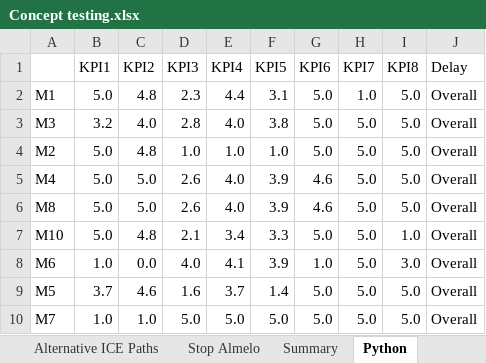
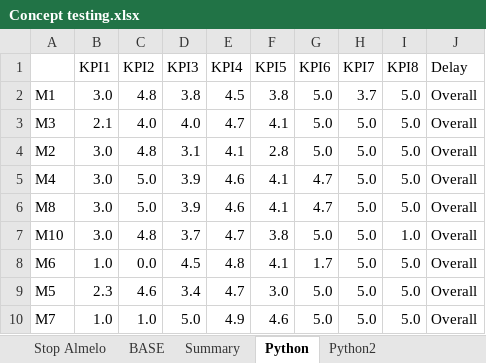
Before and after one commit to NielsvanderRijst/TIL5050-Delayed-ICE, an Excel workbook: Concept testing.xlsx, sheet Python, drawn as a sheet; only a part is shown; values as stored, in another font and other column widths than the file's, no borders; the diff covers the shown part only; the diff names each change by its address in the sheet, - before the commit and + after, or states it on an @@ line.

```diff
--- a/Concept testing.xlsx (sheet Python)
+++ b/Concept testing.xlsx (sheet Python)
+sheet tab: BASE
-B2 (KPI1): 5.0
+B2 (KPI1): 3.0
-D2 (KPI3): 2.3
+D2 (KPI3): 3.8
-E2 (KPI4): 4.4
+E2 (KPI4): 4.5
-F2 (KPI5): 3.1
+F2 (KPI5): 3.8
-H2 (KPI7): 1.0
+H2 (KPI7): 3.7
-B3 (KPI1): 3.2
+B3 (KPI1): 2.1
-D3 (KPI3): 2.8
+D3 (KPI3): 4.0
-E3 (KPI4): 4.0
+E3 (KPI4): 4.7
-F3 (KPI5): 3.8
+F3 (KPI5): 4.1
-B4:B7 (KPI1): 5.0
+B4:B7 (KPI1): 3.0
-D4 (KPI3): 1.0
+D4 (KPI3): 3.1
-E4 (KPI4): 1.0
+E4 (KPI4): 4.1
-F4 (KPI5): 1.0
+F4 (KPI5): 2.8
-D5:D6 (KPI3): 2.6
+D5:D6 (KPI3): 3.9
-E5:E6 (KPI4): 4.0
+E5:E6 (KPI4): 4.6
-F5:F6 (KPI5): 3.9
+F5:F6 (KPI5): 4.1
-G5:G6 (KPI6): 4.6
+G5:G6 (KPI6): 4.7
-D7 (KPI3): 2.1
+D7 (KPI3): 3.7
-E7 (KPI4): 3.4
+E7 (KPI4): 4.7
-F7 (KPI5): 3.3
+F7 (KPI5): 3.8
-D8 (KPI3): 4.0
+D8 (KPI3): 4.5
-E8 (KPI4): 4.1
+E8 (KPI4): 4.8
-F8 (KPI5): 3.9
+F8 (KPI5): 4.1
-G8 (KPI6): 1.0
+G8 (KPI6): 1.7
-I8 (KPI8): 3.0
+I8 (KPI8): 5.0
-B9 (KPI1): 3.7
+B9 (KPI1): 2.3
-D9 (KPI3): 1.6
+D9 (KPI3): 3.4
-E9 (KPI4): 3.7
+E9 (KPI4): 4.7
-F9 (KPI5): 1.4
+F9 (KPI5): 3.0
-E10 (KPI4): 5.0
+E10 (KPI4): 4.9
-F10 (KPI5): 5.0
+F10 (KPI5): 4.6
```
Also changed, not shown: 703 edited cells elsewhere in this sheet, sheet Summary, sheet Python2, sheet Cancel Stop Hgl-Odz-Hgl, sheet Remove stop Hengelo, sheet Short-turn Hengelo, sheet Stop Almelo, 5 more sheets, other sheet tabs, formulas that keep their value, charts or pictures, 49 other files.
